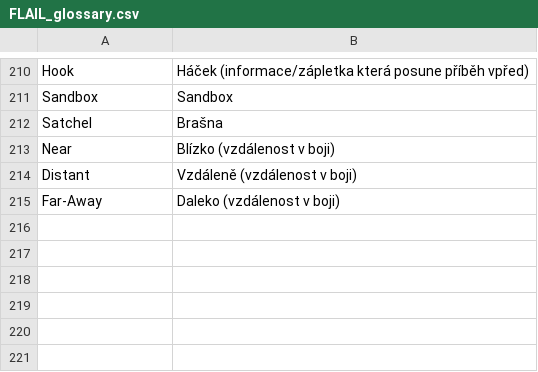
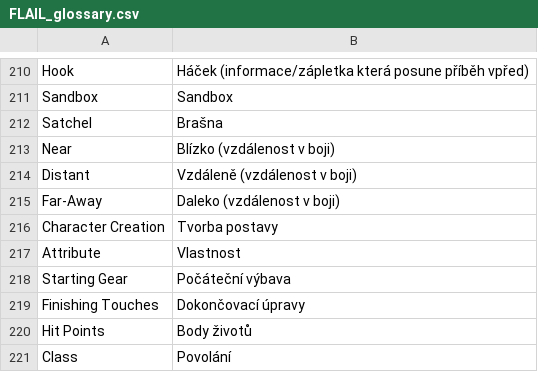
Before and after one commit to Brux-cz/flail-srd, a CSV file: FLAIL_glossary.csv, drawn as a sheet; only a part is shown, gaps mark what is left out.

```diff
--- a/FLAIL_glossary.csv
+++ b/FLAIL_glossary.csv
@@ -215 +215,7 @@ Distant,Vzdáleně (vzdálenost v boji)
 Far-Away,Daleko (vzdálenost v boji)
+Character Creation,Tvorba postavy
+Attribute,Vlastnost
+Starting Gear,Počáteční výbava
+Finishing Touches,Dokončovací úpravy
+Hit Points,Body životů
+Class,Povolání
```
